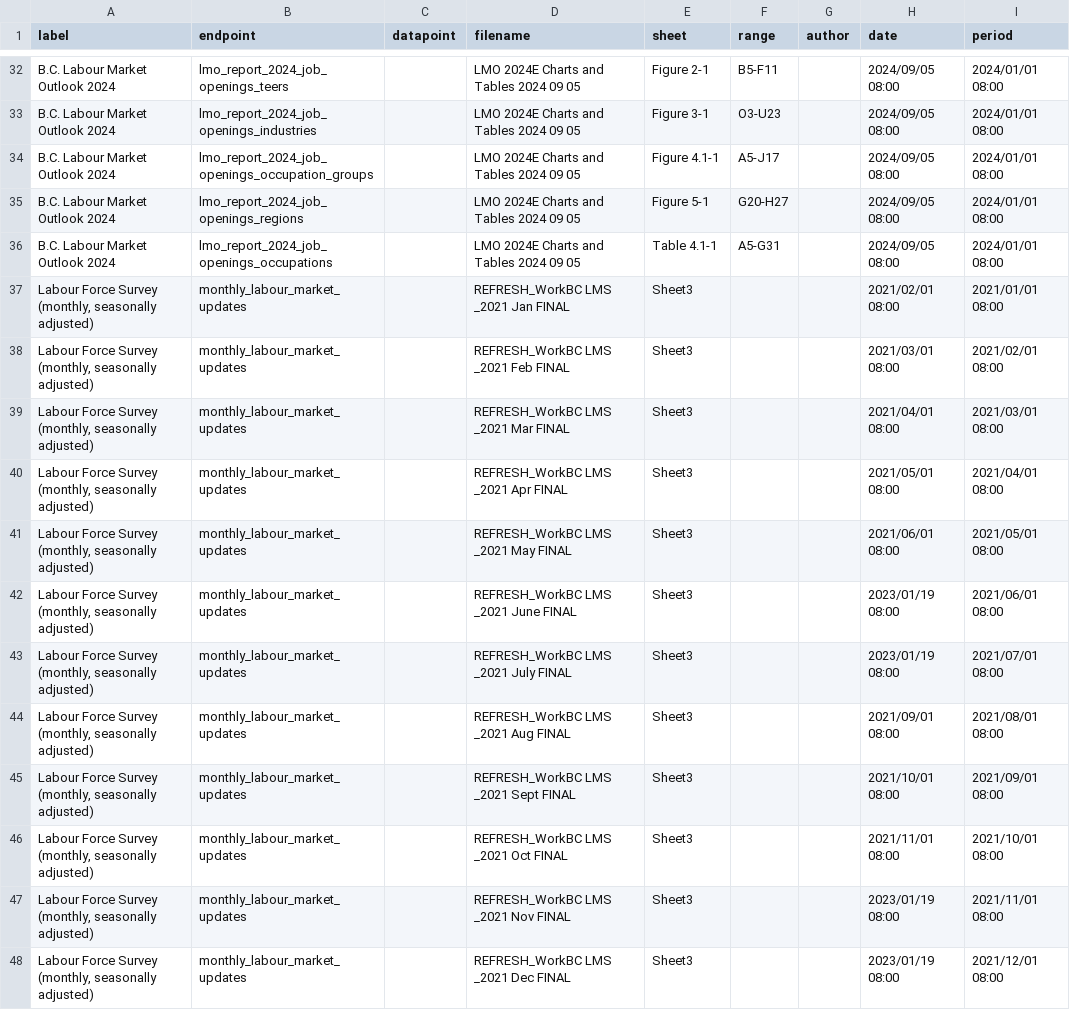
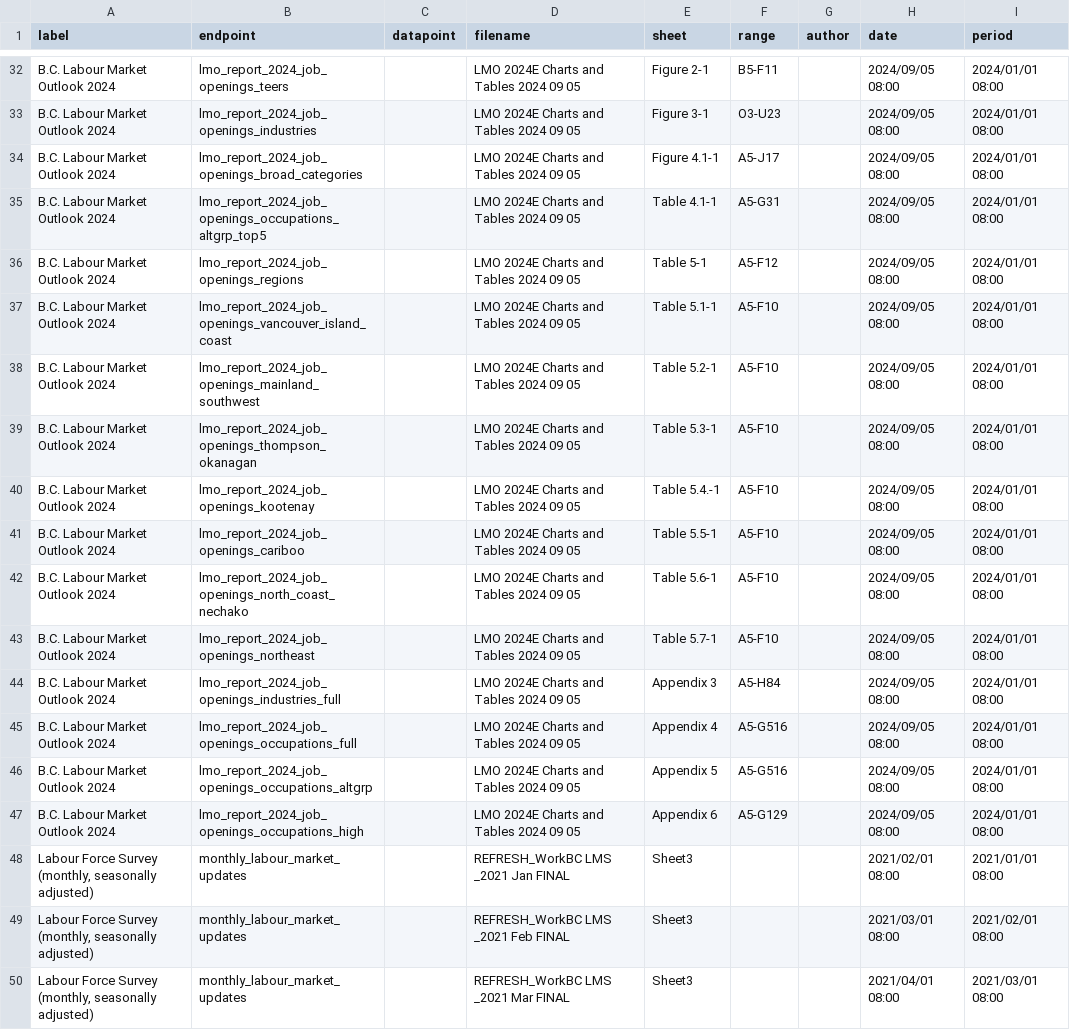
Before and after one commit to bcgov/workbc-ssot, a CSV file: migration/load/sources.csv, drawn as a sheet; only a part is shown, gaps mark what is left out; the shorter side is filled out with more unchanged rows.

```diff
--- a/migration/load/sources.csv
+++ b/migration/load/sources.csv
@@ -33,5 +33,16 @@
 "B.C. Labour Market Outlook 2024","lmo_report_2024_job_openings_industries",,"LMO 2024E Charts and Tables 2024 09 05","Figure 3-1","O3-U23",,"2024/09/05 08:00","2024/01/01 08:00"
-"B.C. Labour Market Outlook 2024","lmo_report_2024_job_openings_occupation_groups",,"LMO 2024E Charts and Tables 2024 09 05","Figure 4.1-1","A5-J17",,"2024/09/05 08:00","2024/01/01 08:00"
-"B.C. Labour Market Outlook 2024","lmo_report_2024_job_openings_regions",,"LMO 2024E Charts and Tables 2024 09 05","Figure 5-1","G20-H27",,"2024/09/05 08:00","2024/01/01 08:00"
-"B.C. Labour Market Outlook 2024","lmo_report_2024_job_openings_occupations",,"LMO 2024E Charts and Tables 2024 09 05","Table 4.1-1","A5-G31",,"2024/09/05 08:00","2024/01/01 08:00"
+"B.C. Labour Market Outlook 2024","lmo_report_2024_job_openings_broad_categories",,"LMO 2024E Charts and Tables 2024 09 05","Figure 4.1-1","A5-J17",,"2024/09/05 08:00","2024/01/01 08:00"
+"B.C. Labour Market Outlook 2024","lmo_report_2024_job_openings_occupations_altgrp_top5",,"LMO 2024E Charts and Tables 2024 09 05","Table 4.1-1","A5-G31",,"2024/09/05 08:00","2024/01/01 08:00"
+"B.C. Labour Market Outlook 2024","lmo_report_2024_job_openings_regions",,"LMO 2024E Charts and Tables 2024 09 05","Table 5-1","A5-F12",,"2024/09/05 08:00","2024/01/01 08:00"
+"B.C. Labour Market Outlook 2024","lmo_report_2024_job_openings_vancouver_island_coast",,"LMO 2024E Charts and Tables 2024 09 05","Table 5.1-1","A5-F10",,"2024/09/05 08:00","2024/01/01 08:00"
+"B.C. Labour Market Outlook 2024","lmo_report_2024_job_openings_mainland_southwest",,"LMO 2024E Charts and Tables 2024 09 05","Table 5.2-1","A5-F10",,"2024/09/05 08:00","2024/01/01 08:00"
+"B.C. Labour Market Outlook 2024","lmo_report_2024_job_openings_thompson_okanagan",,"LMO 2024E Charts and Tables 2024 09 05","Table 5.3-1","A5-F10",,"2024/09/05 08:00","2024/01/01 08:00"
+"B.C. Labour Market Outlook 2024","lmo_report_2024_job_openings_kootenay",,"LMO 2024E Charts and Tables 2024 09 05","Table 5.4.-1","A5-F10",,"2024/09/05 08:00","2024/01/01 08:00"
+"B.C. Labour Market Outlook 2024","lmo_report_2024_job_openings_cariboo",,"LMO 2024E Charts and Tables 2024 09 05","Table 5.5-1","A5-F10",,"2024/09/05 08:00","2024/01/01 08:00"
+"B.C. Labour Market Outlook 2024","lmo_report_2024_job_openings_north_coast_nechako",,"LMO 2024E Charts and Tables 2024 09 05","Table 5.6-1","A5-F10",,"2024/09/05 08:00","2024/01/01 08:00"
+"B.C. Labour Market Outlook 2024","lmo_report_2024_job_openings_northeast",,"LMO 2024E Charts and Tables 2024 09 05","Table 5.7-1","A5-F10",,"2024/09/05 08:00","2024/01/01 08:00"
+"B.C. Labour Market Outlook 2024","lmo_report_2024_job_openings_industries_full",,"LMO 2024E Charts and Tables 2024 09 05","Appendix 3","A5-H84",,"2024/09/05 08:00","2024/01/01 08:00"
+"B.C. Labour Market Outlook 2024","lmo_report_2024_job_openings_occupations_full",,"LMO 2024E Charts and Tables 2024 09 05","Appendix 4","A5-G516",,"2024/09/05 08:00","2024/01/01 08:00"
+"B.C. Labour Market Outlook 2024","lmo_report_2024_job_openings_occupations_altgrp",,"LMO 2024E Charts and Tables 2024 09 05","Appendix 5","A5-G516",,"2024/09/05 08:00","2024/01/01 08:00"
+"B.C. Labour Market Outlook 2024","lmo_report_2024_job_openings_occupations_high",,"LMO 2024E Charts and Tables 2024 09 05","Appendix 6","A5-G129",,"2024/09/05 08:00","2024/01/01 08:00"
 "Labour Force Survey (monthly, seasonally adjusted)","monthly_labour_market_updates",,"REFRESH_WorkBC LMS _2021 Jan FINAL","Sheet3",,,"2021/02/01 08:00","2021/01/01 08:00"
```
Also changed, not shown: migration/load/lmo_report_2024_job_openings_regions.csv, 11 other files.
